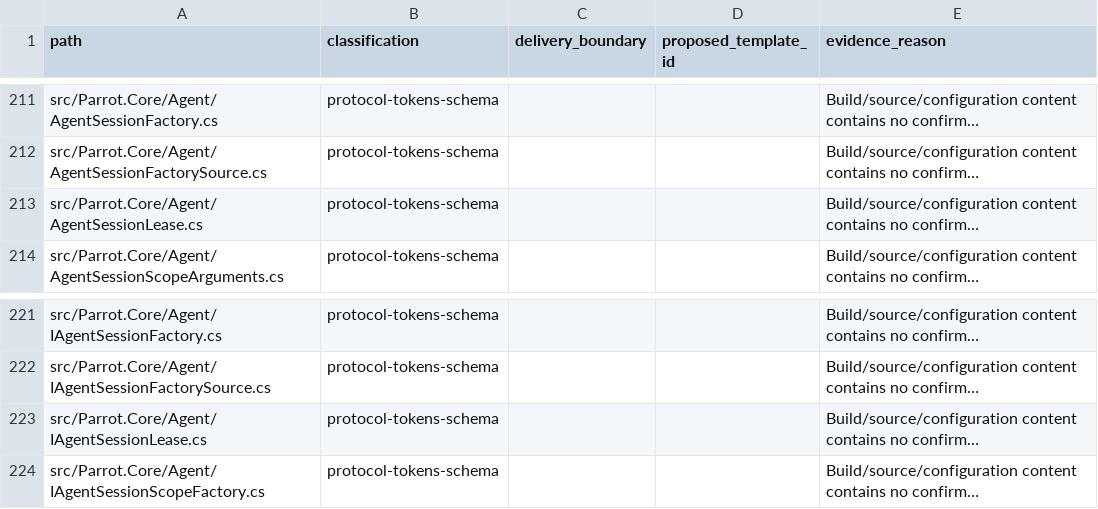
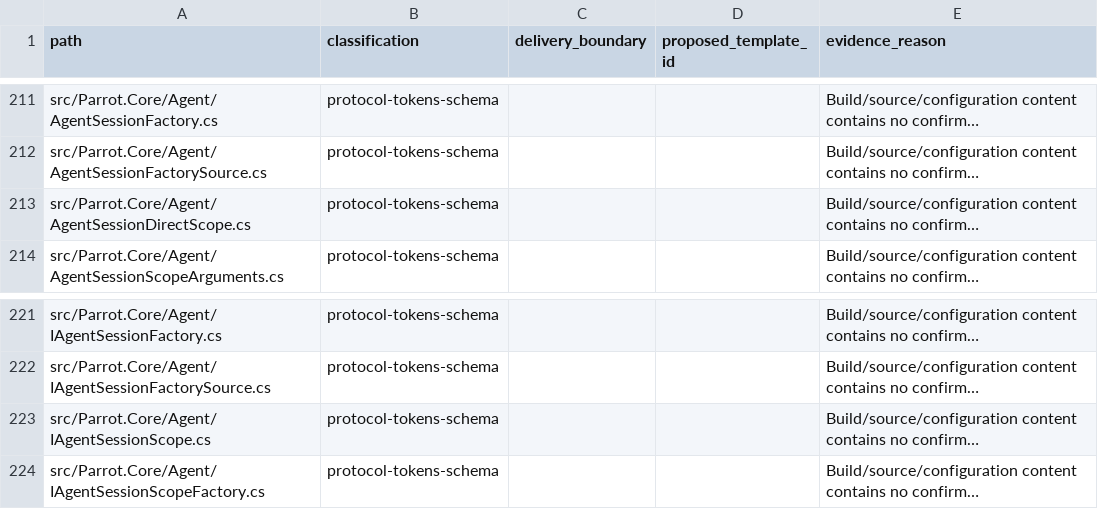
Before and after one commit to asdacap/parrotdotnet, a TSV file: docs/agent-facing-text-inventory.tsv, drawn as a sheet; only a part is shown, gaps mark what is left out; long unchanged cells end in …; the diff names each change by its address in the sheet, - before the commit and + after, or states it on an @@ line.

Commit message:
Scope child questions to parent agents

```diff
--- a/docs/agent-facing-text-inventory.tsv
+++ b/docs/agent-facing-text-inventory.tsv
-A213 (path): src/Parrot.Core/Agent/AgentSessionLease.cs
+A213 (path): src/Parrot.Core/Agent/AgentSessionDirectScope.cs
-A223 (path): src/Parrot.Core/Agent/IAgentSessionLease.cs
+A223 (path): src/Parrot.Core/Agent/IAgentSessionScope.cs
```
Also changed, not shown: 38 other files.
